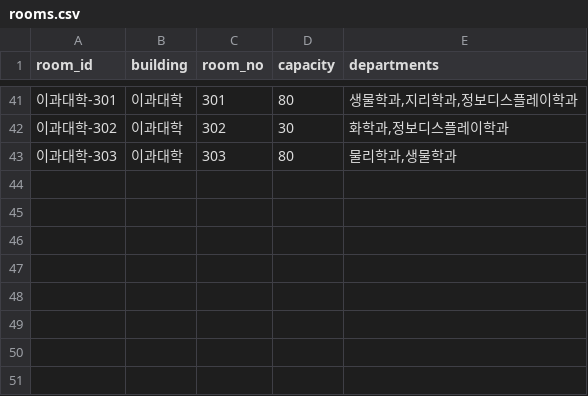
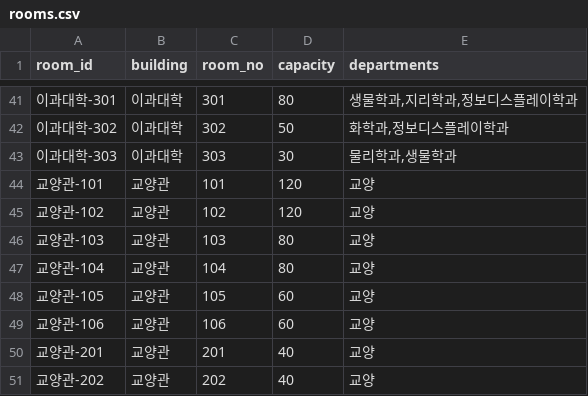
Before and after one commit to choitwtw/siheomgak, a CSV file: data/sample/rooms.csv, drawn as a sheet; only a part is shown, gaps mark what is left out; the diff covers the shown part only.

```diff
--- a/data/sample/rooms.csv
+++ b/data/sample/rooms.csv
@@ -41,3 +41,11 @@
 이과대학-301,이과대학,301,80,"생물학과,지리학과,정보디스플레이학과"
-이과대학-302,이과대학,302,30,"화학과,정보디스플레이학과"
-이과대학-303,이과대학,303,80,"물리학과,생물학과"
+이과대학-302,이과대학,302,50,"화학과,정보디스플레이학과"
+이과대학-303,이과대학,303,30,"물리학과,생물학과"
+교양관-101,교양관,101,120,교양
+교양관-102,교양관,102,120,교양
+교양관-103,교양관,103,80,교양
+교양관-104,교양관,104,80,교양
+교양관-105,교양관,105,60,교양
+교양관-106,교양관,106,60,교양
+교양관-201,교양관,201,40,교양
+교양관-202,교양관,202,40,교양
```
Also changed, not shown: 19 edited cells elsewhere in this file, data/sample/courses.csv, data/sample/enrollments.csv, 29 other files.
